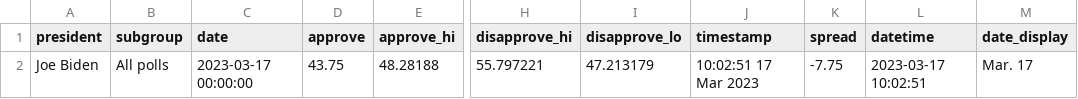
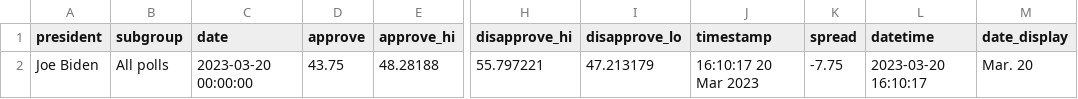
Before and after one commit to stiles/biden-polls, a CSV file: data/processed/biden_approval_trend_538_latest_all_polls.csv, drawn as a sheet; only a part is shown, gaps mark what is left out; the diff names each change by its address in the sheet, - before the commit and + after, or states it on an @@ line.

```diff
--- a/data/processed/biden_approval_trend_538_latest_all_polls.csv
+++ b/data/processed/biden_approval_trend_538_latest_all_polls.csv
-C2 (date): 2023-03-17 00:00:00
+C2 (date): 2023-03-20 00:00:00
-J2 (timestamp): 10:02:51 17 Mar 2023
+J2 (timestamp): 16:10:17 20 Mar 2023
-L2 (datetime): 2023-03-17 10:02:51
+L2 (datetime): 2023-03-20 16:10:17
-M2 (date_display): Mar. 17
+M2 (date_display): Mar. 20
```
Also changed, not shown: data/processed/biden_approval_trend_538_adults.csv, data/processed/biden_approval_trend_538_all_polls.csv, 3 other files.
